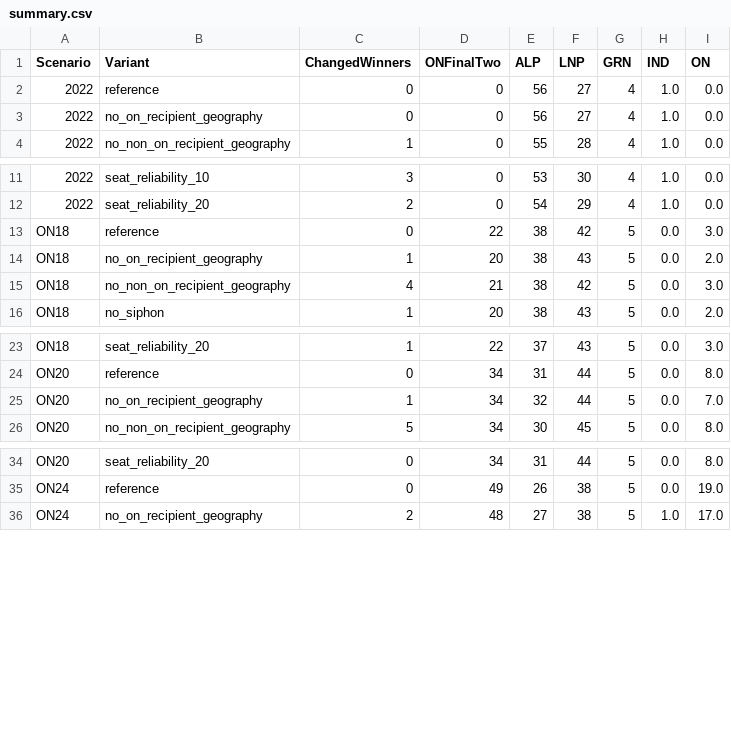
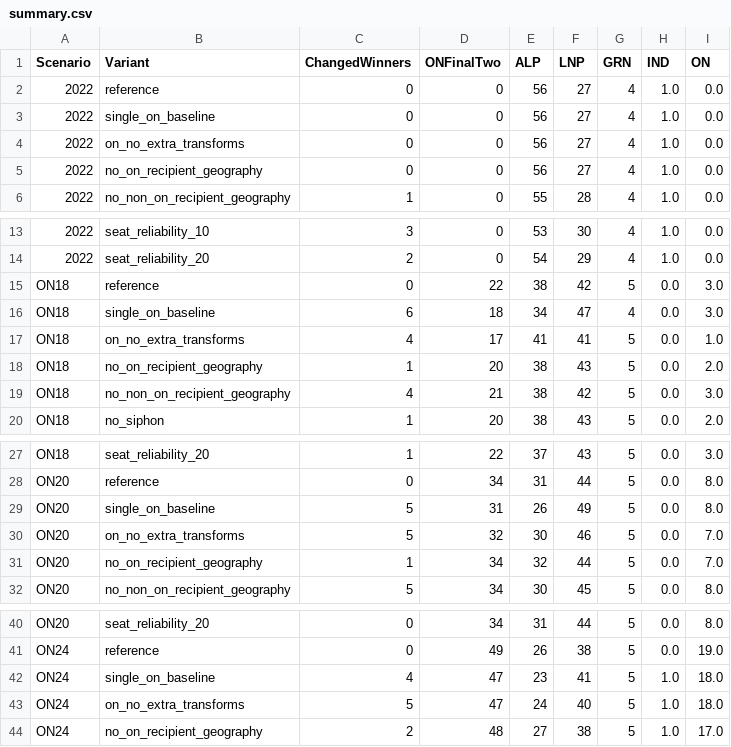
Before and after one commit to suandogg/vic-irv-model, a CSV file: reports/preference_review_2026_10_08/summary.csv, drawn as a sheet; only a part is shown, gaps mark what is left out.

```diff
--- a/reports/preference_review_2026_10_08/summary.csv
+++ b/reports/preference_review_2026_10_08/summary.csv
@@ -2,2 +2,4 @@ Scenario,Variant,ChangedWinners,ONFinalTwo,ALP,LNP,GRN,IND,ON
 2022,reference,0,0,56,27,4,1.0,0.0
+2022,single_on_baseline,0,0,56,27,4,1.0,0.0
+2022,on_no_extra_transforms,0,0,56,27,4,1.0,0.0
 2022,no_on_recipient_geography,0,0,56,27,4,1.0,0.0
@@ -13,2 +15,4 @@ Scenario,Variant,ChangedWinners,ONFinalTwo,ALP,LNP,GRN,IND,ON
 ON18,reference,0,22,38,42,5,0.0,3.0
+ON18,single_on_baseline,6,18,34,47,4,0.0,3.0
+ON18,on_no_extra_transforms,4,17,41,41,5,0.0,1.0
 ON18,no_on_recipient_geography,1,20,38,43,5,0.0,2.0
@@ -24,2 +28,4 @@ ON18,seat_reliability_20,1,22,37,43,5,0.0,3.0
 ON20,reference,0,34,31,44,5,0.0,8.0
+ON20,single_on_baseline,5,31,26,49,5,0.0,8.0
+ON20,on_no_extra_transforms,5,32,30,46,5,0.0,7.0
 ON20,no_on_recipient_geography,1,34,32,44,5,0.0,7.0
@@ -35,2 +41,4 @@ ON20,seat_reliability_20,0,34,31,44,5,0.0,8.0
 ON24,reference,0,49,26,38,5,0.0,19.0
+ON24,single_on_baseline,4,47,23,41,5,1.0,18.0
+ON24,on_no_extra_transforms,5,47,24,40,5,1.0,18.0
 ON24,no_on_recipient_geography,2,48,27,38,5,1.0,17.0
```
Also changed, not shown: reports/preference_review_2026_10_08/historical_validation_summary.csv, reports/preference_review_2026_10_08/primaries_2022.csv, 15 other files.
